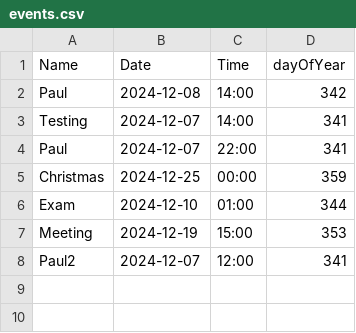
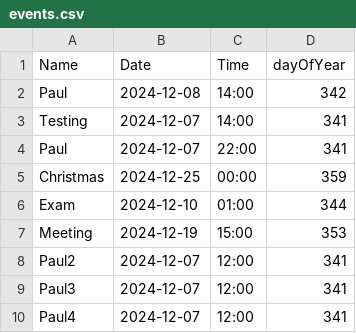
Before and after one commit to azza185/Countdown-App, a CSV file: events/events.csv, drawn as a sheet; the diff names each change by its address in the sheet, - before the commit and + after, or states it on an @@ line.

```diff
--- a/events/events.csv
+++ b/events/events.csv
+row 9: Paul3 | 2024-12-07 | 12:00 | 341
+row 10: Paul4 | 2024-12-07 | 12:00 | 341
```
Also changed, not shown: 5 other files.
